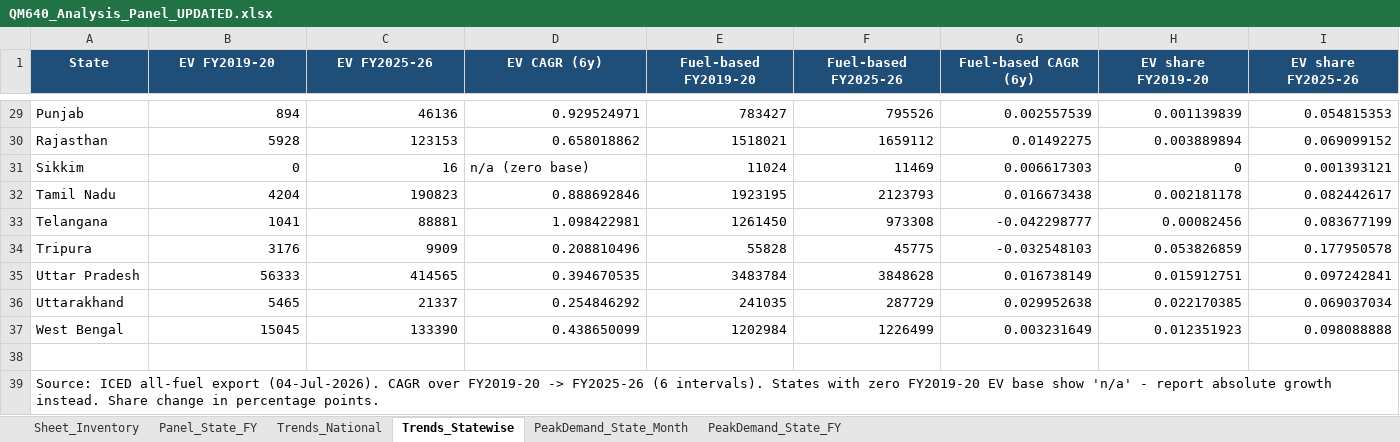
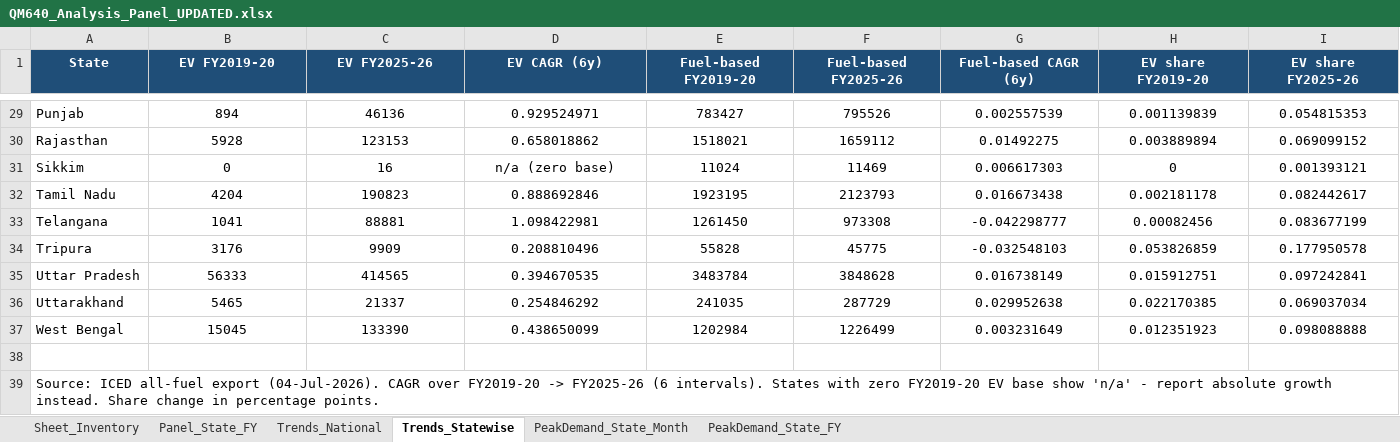
Before and after one commit to Suunil1977/QM640-EV-Grid-Capstone, an Excel workbook: data/panel/QM640_Analysis_Panel_UPDATED.xlsx, sheet Trends_Statewise, drawn as a sheet; only a part is shown, gaps mark what is left out; values as stored, in another font and other column widths than the file's, no borders; the diff covers the shown part only; the diff names each change by its address in the sheet, - before the commit and + after, or states it on an @@ line.

```diff
--- a/data/panel/QM640_Analysis_Panel_UPDATED.xlsx (sheet Trends_Statewise)
+++ b/data/panel/QM640_Analysis_Panel_UPDATED.xlsx (sheet Trends_Statewise)
-B29:I30 alignment: right
+B29:I30 alignment: center
-B31:C31 alignment: right
+B31:C31 alignment: center
-D31 alignment: left
+D31 alignment: center
-E31:I31 alignment: right
+E31:I31 alignment: center
-B32:I37 alignment: right
+B32:I37 alignment: center
```
Also changed, not shown: cell formats elsewhere in this sheet, sheet Panel_State_FY, sheet PeakDemand_State_FY, sheet Trends_National, sheet Sheet_Inventory, sheet PeakDemand_State_Month, 35 other files.
